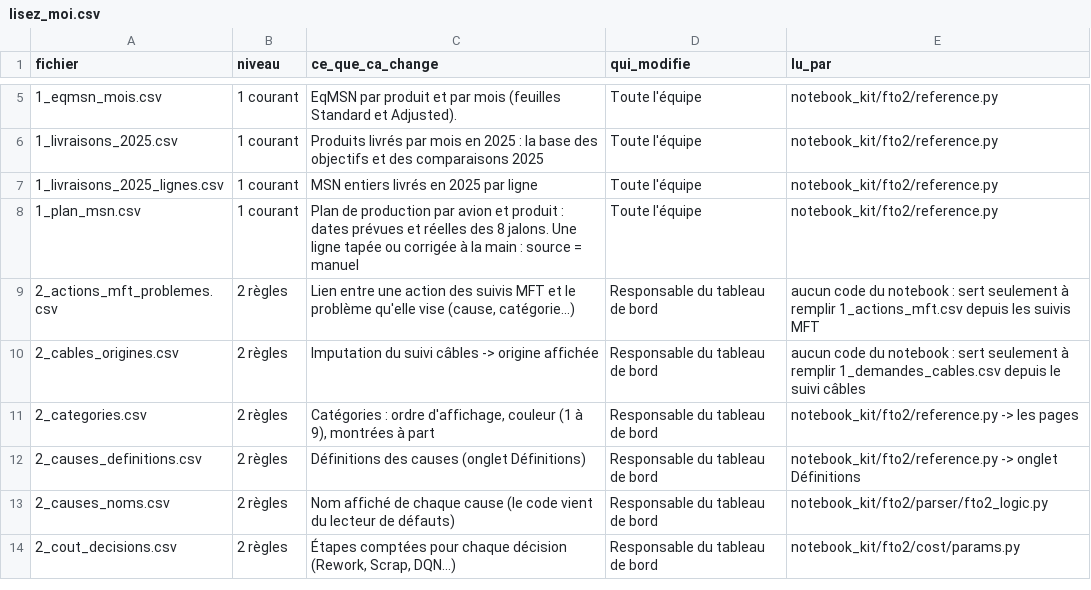
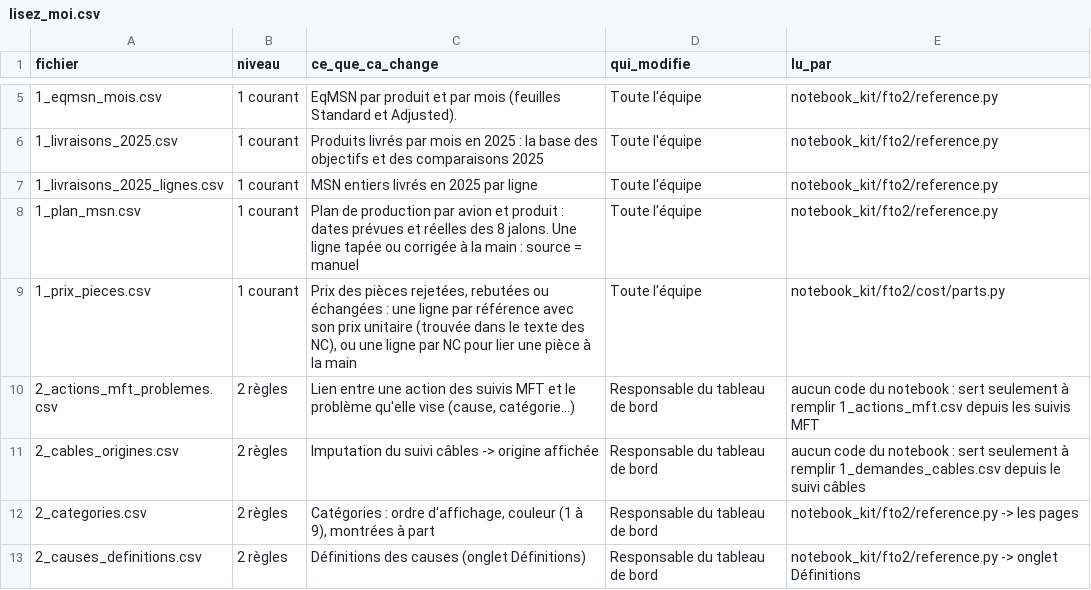
Before and after one commit to moudimash99/FTO2_NC_handover, a CSV file: 03_reports/skywise/level3_datasets/config/lisez_moi.csv, drawn as a sheet; only a part is shown, gaps mark what is left out; the shorter side is filled out with more unchanged rows.

```diff
--- a/03_reports/skywise/level3_datasets/config/lisez_moi.csv
+++ b/03_reports/skywise/level3_datasets/config/lisez_moi.csv
@@ -8,2 +8,3 @@ fichier;niveau;ce_que_ca_change;qui_modifie;lu_par
 1_plan_msn.csv;1 courant;Plan de production par avion et produit : dates prévues et réelles des 8 jalons. Une ligne tapée ou corrigée à la main : source = manuel;Toute l'équipe;notebook_kit/fto2/reference.py
+1_prix_pieces.csv;1 courant;Prix des pièces rejetées, rebutées ou échangées : une ligne par référence avec son prix unitaire (trouvée dans le texte des NC), ou une ligne par NC pour lier une pièce à la main;Toute l'équipe;notebook_kit/fto2/cost/parts.py
 2_actions_mft_problemes.csv;2 règles;Lien entre une action des suivis MFT et le problème qu'elle vise (cause, catégorie...);Responsable du tableau de bord;aucun code du notebook : sert seulement à remplir 1_actions_mft.csv depuis les suivis MFT
```
Also changed, not shown: 05_outputs/fto2_nc_cnq.csv, cnq_handoever/sample_output/fto2_nc_cnq.csv, 40 other files.
